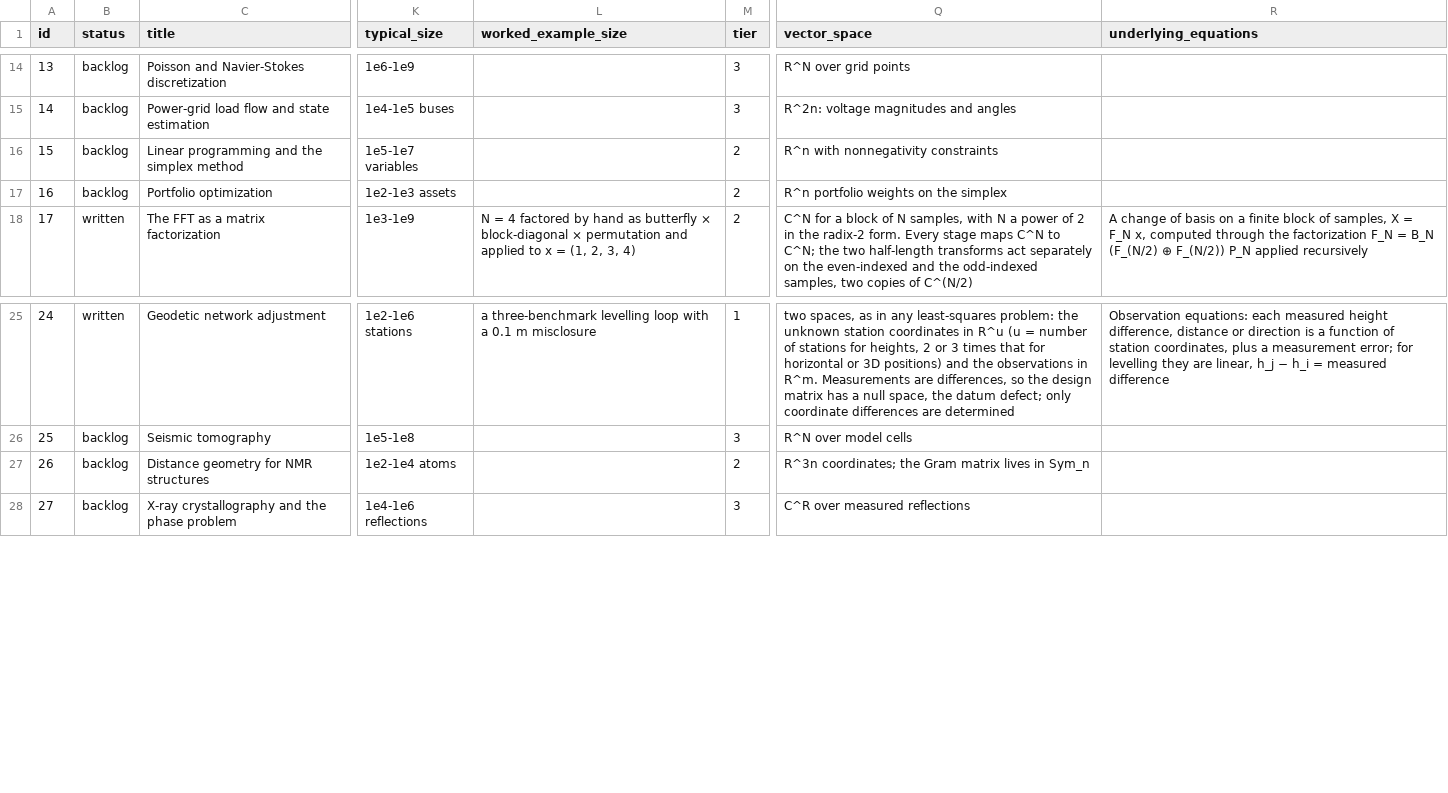
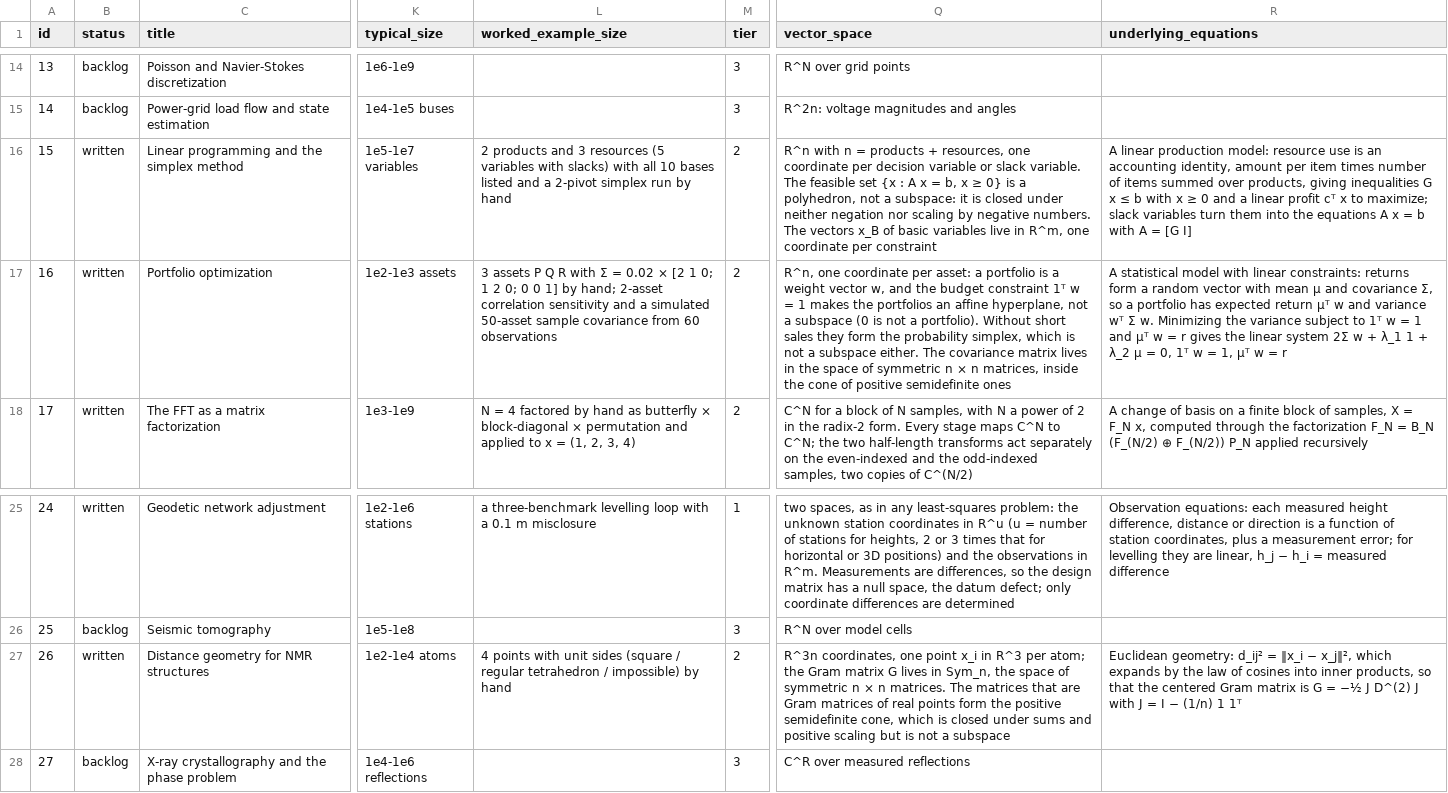
Before and after one commit to jeargle/rLinearAlgebra, a CSV file: dist/index.csv, drawn as a sheet; only a part is shown, gaps mark what is left out; the diff names each change by its address in the sheet, - before the commit and + after, or states it on an @@ line.

Commit message:
write Tier 2 batch D (linear programming and the simplex method, portfolio optimization, distance geometry for NMR structures)

```diff
--- a/dist/index.csv
+++ b/dist/index.csv
-B16:B17 (status): backlog
+B16:B17 (status): written
-L16 (worked_example_size): (empty)
+L16 (worked_example_size): 2 products and 3 resources (5 variables with slacks) with all 10 bases listed and a 2-pivot simplex run by hand
-Q16 (vector_space): R^n with nonnegativity constraints
+Q16 (vector_space): R^n with n = products + resources, one coordinate per decision variable or slack variable. The feasible set {x : A x = b, x ≥ 0} is a polyhedron, not a subspace: it is closed under neither negation nor scaling by negative numbers. The vectors x_B of basic variables live in R^m, one coordinate per constraint
-R16 (underlying_equations): (empty)
+R16 (underlying_equations): A linear production model: resource use is an accounting identity, amount per item times number of items summed over products, giving inequalities G x ≤ b with x ≥ 0 and a linear profit cᵀ x to maximize; slack variables turn them into the equations A x = b with A = [G I]
-L17 (worked_example_size): (empty)
+L17 (worked_example_size): 3 assets P Q R with Σ = 0.02 × [2 1 0; 1 2 0; 0 0 1] by hand; 2-asset correlation sensitivity and a simulated 50-asset sample covariance from 60 observations
-Q17 (vector_space): R^n portfolio weights on the simplex
+Q17 (vector_space): R^n, one coordinate per asset: a portfolio is a weight vector w, and the budget constraint 1ᵀ w = 1 makes the portfolios an affine hyperplane, not a subspace (0 is not a portfolio). Without short sales they form the probability simplex, which is not a subspace either. The covariance matrix lives in the space of symmetric n × n matrices, inside the cone of positive semidefinite ones
-R17 (underlying_equations): (empty)
+R17 (underlying_equations): A statistical model with linear constraints: returns form a random vector with mean μ and covariance Σ, so a portfolio has expected return μᵀ w and variance wᵀ Σ w. Minimizing the variance subject to 1ᵀ w = 1 and μᵀ w = r gives the linear system 2Σ w + λ_1 1 + λ_2 μ = 0, 1ᵀ w = 1, μᵀ w = r
-B27 (status): backlog
+B27 (status): written
-L27 (worked_example_size): (empty)
+L27 (worked_example_size): 4 points with unit sides (square / regular tetrahedron / impossible) by hand
-Q27 (vector_space): R^3n coordinates; the Gram matrix lives in Sym_n
+Q27 (vector_space): R^3n coordinates, one point x_i in R^3 per atom; the Gram matrix G lives in Sym_n, the space of symmetric n × n matrices. The matrices that are Gram matrices of real points form the positive semidefinite cone, which is closed under sums and positive scaling but is not a subspace
-R27 (underlying_equations): (empty)
+R27 (underlying_equations): Euclidean geometry: d_ij² = ‖x_i − x_j‖², which expands by the law of cosines into inner products, so that the centered Gram matrix is G = −½ J D^(2) J with J = I − (1/n) 1 1ᵀ
```
Also changed, not shown: backlog.csv, docs/coverage_labels.tsv, 14 other files.
